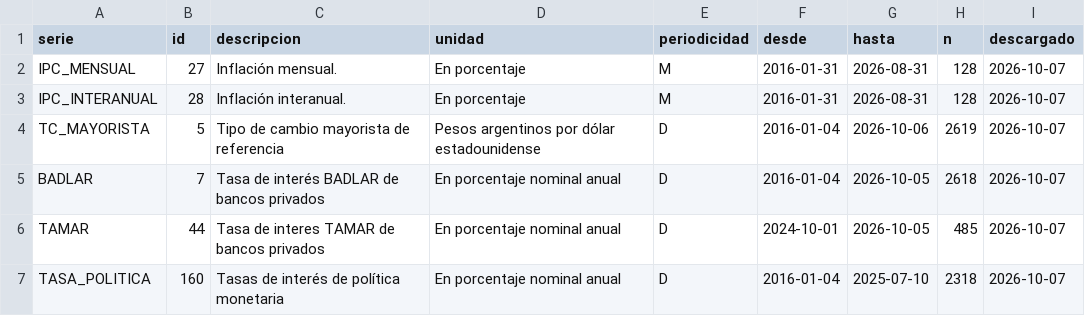
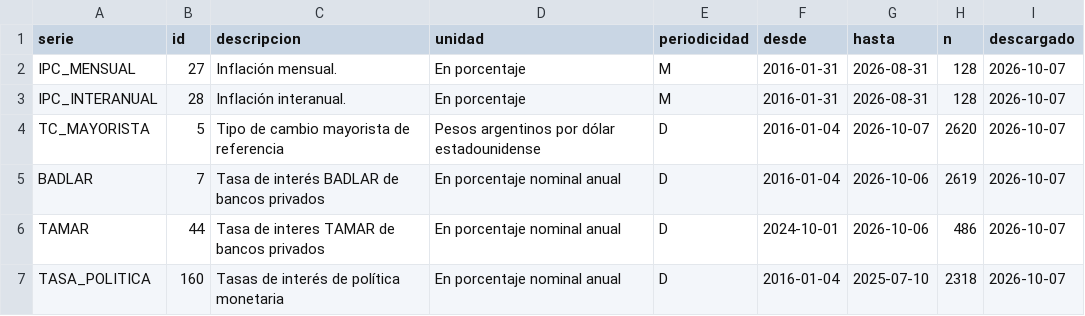
Before and after one commit to mau1878/REM, a CSV file: data/actuals_catalog.csv, drawn as a sheet.

```diff
--- a/data/actuals_catalog.csv
+++ b/data/actuals_catalog.csv
@@ -3,5 +3,5 @@ IPC_MENSUAL,27,Inflación mensual.,En porcentaje,M,2016-01-31,2026-08-31,128,202
 IPC_INTERANUAL,28,Inflación interanual.,En porcentaje,M,2016-01-31,2026-08-31,128,2026-10-07
-TC_MAYORISTA,5,Tipo de cambio mayorista de referencia,Pesos argentinos por dólar estadounidense,D,2016-01-04,2026-10-06,2619,2026-10-07
-BADLAR,7,Tasa de interés BADLAR de bancos privados,En porcentaje nominal anual,D,2016-01-04,2026-10-05,2618,2026-10-07
-TAMAR,44,Tasa de interes TAMAR de bancos privados ,En porcentaje nominal anual,D,2024-10-01,2026-10-05,485,2026-10-07
+TC_MAYORISTA,5,Tipo de cambio mayorista de referencia,Pesos argentinos por dólar estadounidense,D,2016-01-04,2026-10-07,2620,2026-10-07
+BADLAR,7,Tasa de interés BADLAR de bancos privados,En porcentaje nominal anual,D,2016-01-04,2026-10-06,2619,2026-10-07
+TAMAR,44,Tasa de interes TAMAR de bancos privados ,En porcentaje nominal anual,D,2024-10-01,2026-10-06,486,2026-10-07
 TASA_POLITICA,160,Tasas de interés de política monetaria,En porcentaje nominal anual,D,2016-01-04,2025-07-10,2318,2026-10-07
```
Also changed, not shown: data/actuals_daily.csv, data/actuals_monthly.csv.
